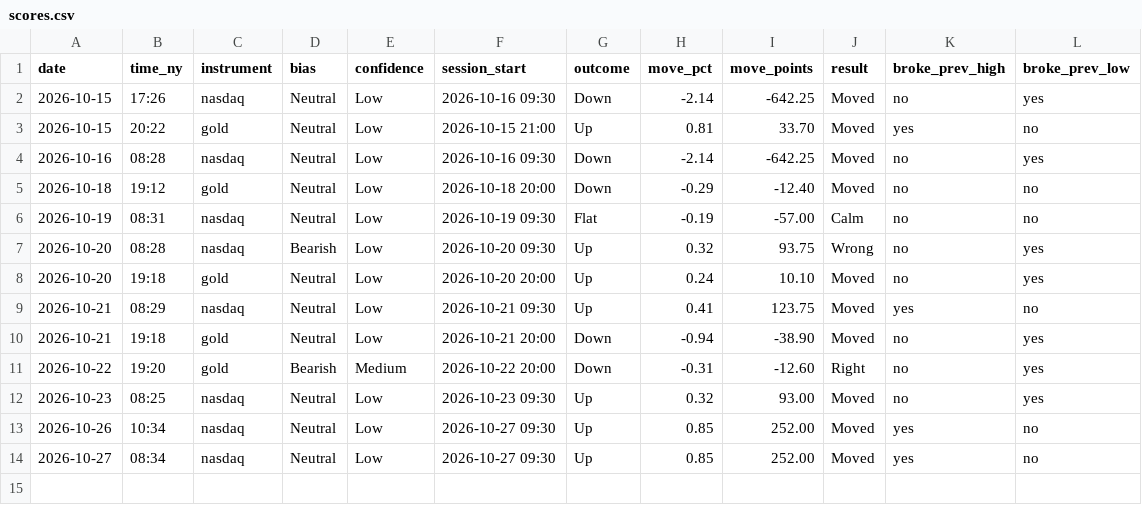
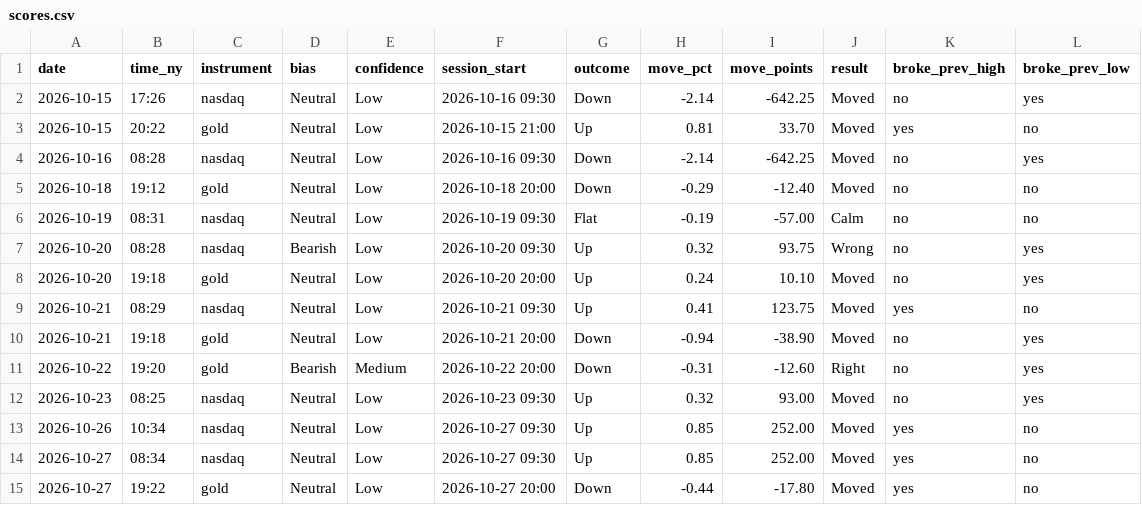
Before and after one commit to jayryd7-gif/ai-trading-agent, a CSV file: reports/scores.csv, drawn as a sheet.

Commit message:
Update brief scores

```diff
--- a/reports/scores.csv
+++ b/reports/scores.csv
@@ -14 +14,2 @@ date,time_ny,instrument,bias,confidence,session_start,outcome,move_pct,move_poin
 2026-10-27,08:34,nasdaq,Neutral,Low,2026-10-27 09:30,Up,0.85,252.00,Moved,yes,no
+2026-10-27,19:22,gold,Neutral,Low,2026-10-27 20:00,Down,-0.44,-17.80,Moved,yes,no
```
Also changed, not shown: 1 other file.
